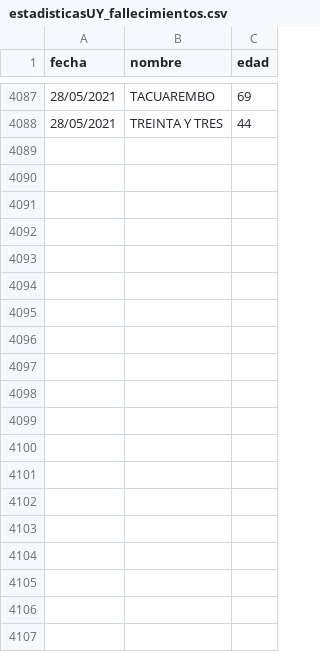
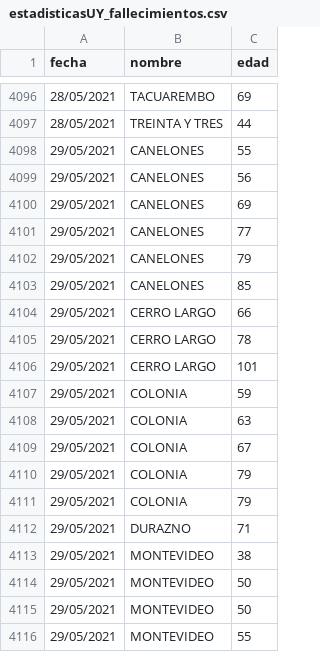
Before and after one commit to lscasso/covid, a CSV file: estadisticasUY_fallecimientos.csv, drawn as a sheet; only a part is shown, gaps mark what is left out; the diff covers the shown part only; the diff names each change by its address in the sheet, - before the commit and + after, or states it on an @@ line.

Commit message:
update 29/05/2021

```diff
--- a/estadisticasUY_fallecimientos.csv
+++ b/estadisticasUY_fallecimientos.csv
+row 4098: 29/05/2021 | CANELONES | 55
+row 4099: 29/05/2021 | CANELONES | 56
+row 4100: 29/05/2021 | CANELONES | 69
+row 4101: 29/05/2021 | CANELONES | 77
+row 4102: 29/05/2021 | CANELONES | 79
+row 4103: 29/05/2021 | CANELONES | 85
+row 4104: 29/05/2021 | CERRO LARGO | 66
+row 4105: 29/05/2021 | CERRO LARGO | 78
+row 4106: 29/05/2021 | CERRO LARGO | 101
+row 4107: 29/05/2021 | COLONIA | 59
+row 4108: 29/05/2021 | COLONIA | 63
+row 4109: 29/05/2021 | COLONIA | 67
+row 4110: 29/05/2021 | COLONIA | 79
+row 4111: 29/05/2021 | COLONIA | 79
+row 4112: 29/05/2021 | DURAZNO | 71
+row 4113: 29/05/2021 | MONTEVIDEO | 38
+row 4114: 29/05/2021 | MONTEVIDEO | 50
+row 4115: 29/05/2021 | MONTEVIDEO | 50
+row 4116: 29/05/2021 | MONTEVIDEO | 55
```
Also changed, not shown: 40 added rows and 1 removed row elsewhere in this file.
